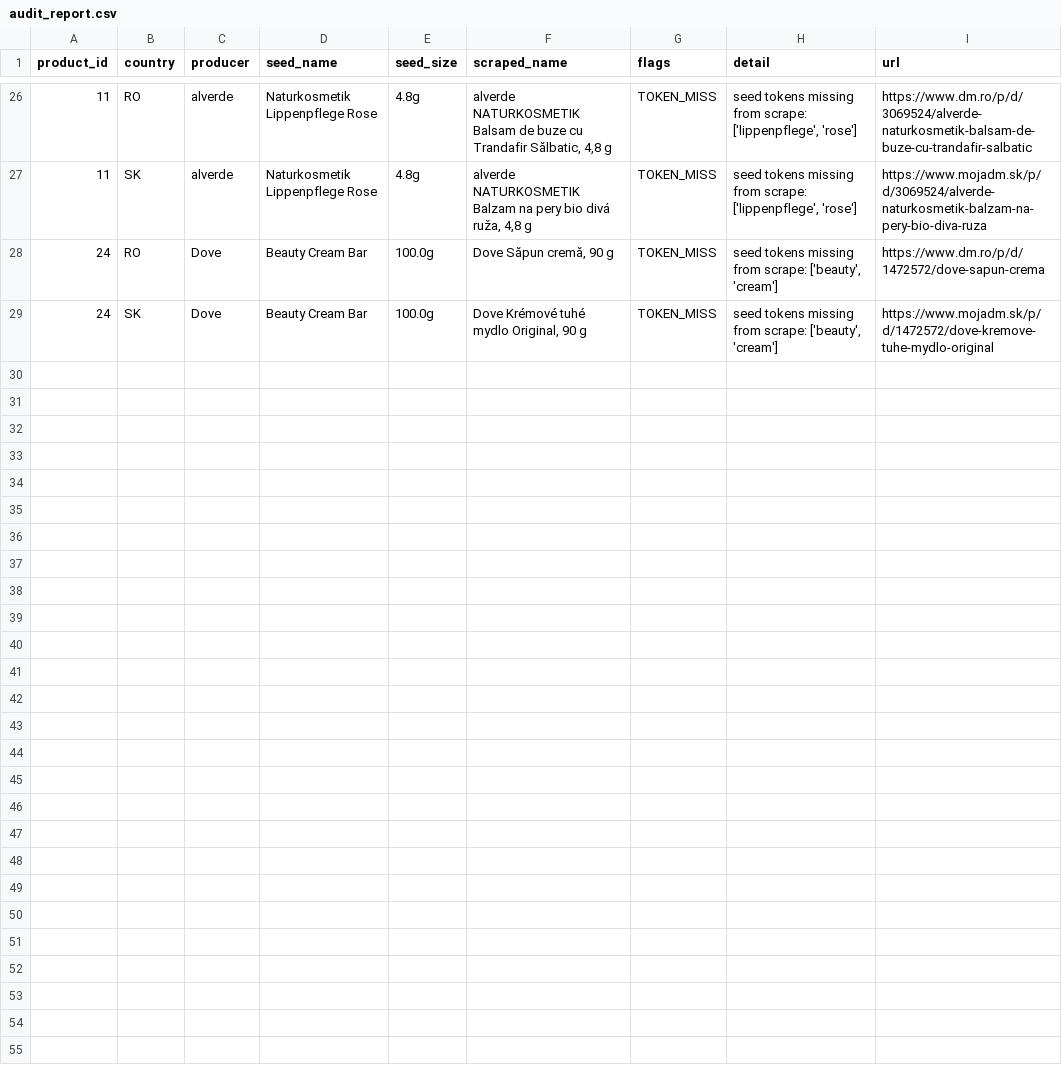
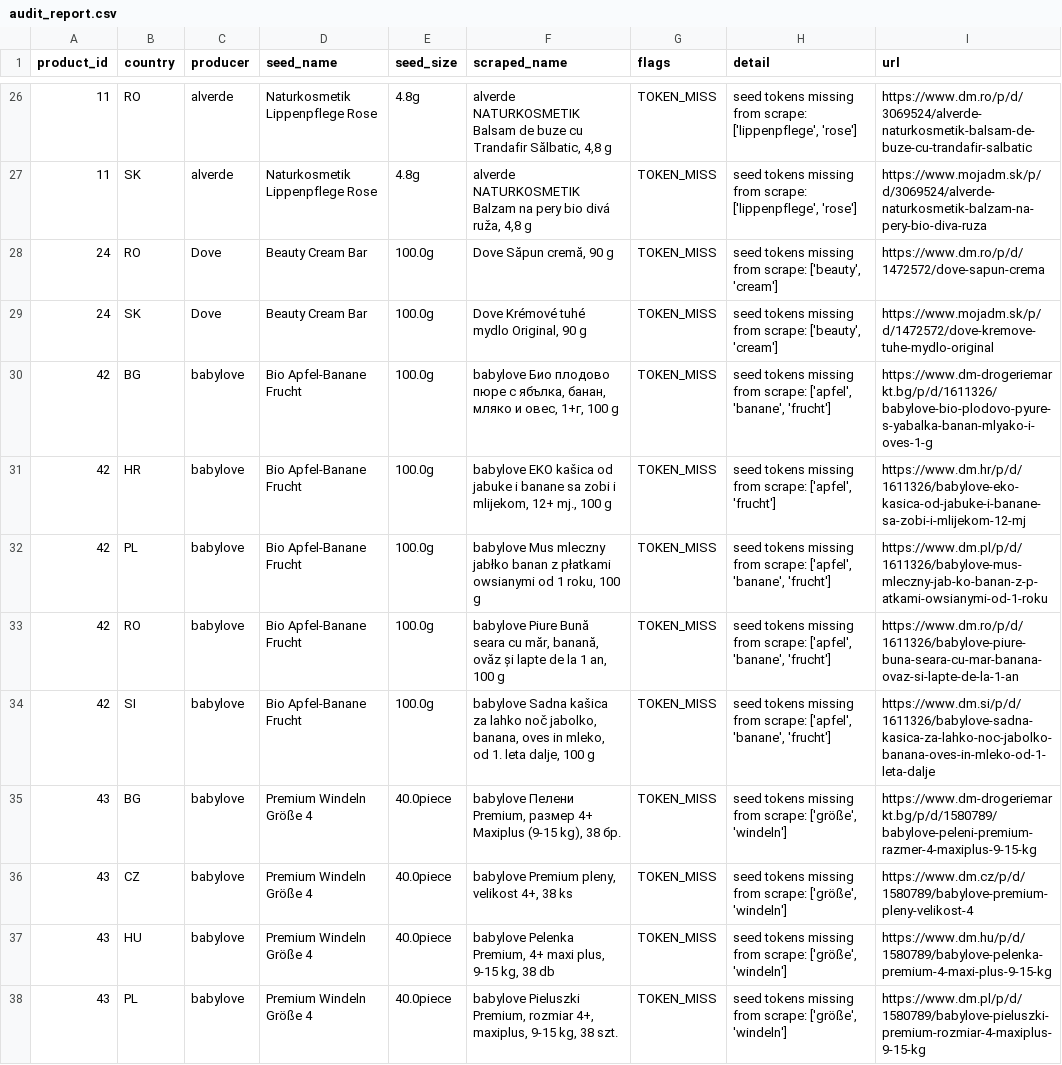
Before and after one commit to ZsoltKralik/EUPRICE, a CSV file: audit_report.csv, drawn as a sheet; only a part is shown, gaps mark what is left out; the diff covers the shown part only; the diff names each change by its address in the sheet, - before the commit and + after, or states it on an @@ line.

```diff
--- a/audit_report.csv
+++ b/audit_report.csv
+row 30: 42 | BG | babylove | Bio Apfel-Banane Frucht | 100.0g | babylove Био плодово пюре с ябълка, банан, мляко и овес, 1+г, 100 g | TOKEN_MISS | seed tokens missing from scrape: ['apfel', 'banane', 'frucht'] | https://www.dm-drogeriemarkt.bg/p/d/1611326/babylove-bio-plodovo-pyure-s-yabalka-banan-mlyako-i-oves-1-g
+row 31: 42 | HR | babylove | Bio Apfel-Banane Frucht | 100.0g | babylove EKO kašica od jabuke i banane sa zobi i mlijekom, 12+ mj., 100 g | TOKEN_MISS | seed tokens missing from scrape: ['apfel', 'frucht'] | https://www.dm.hr/p/d/1611326/babylove-eko-kasica-od-jabuke-i-banane-sa-zobi-i-mlijekom-12-mj
+row 32: 42 | PL | babylove | Bio Apfel-Banane Frucht | 100.0g | babylove Mus mleczny jabłko banan z płatkami owsianymi od 1 roku, 100 g | TOKEN_MISS | seed tokens missing from scrape: ['apfel', 'banane', 'frucht'] | https://www.dm.pl/p/d/1611326/babylove-mus-mleczny-jab-ko-banan-z-p-atkami-owsianymi-od-1-roku
+row 33: 42 | RO | babylove | Bio Apfel-Banane Frucht | 100.0g | babylove Piure Bună seara cu măr, banană, ovăz și lapte de la 1 an, 100 g | TOKEN_MISS | seed tokens missing from scrape: ['apfel', 'banane', 'frucht'] | https://www.dm.ro/p/d/1611326/babylove-piure-buna-seara-cu-mar-banana-ovaz-si-lapte-de-la-1-an
+row 34: 42 | SI | babylove | Bio Apfel-Banane Frucht | 100.0g | babylove Sadna kašica za lahko noč jabolko, banana, oves in mleko, od 1. leta dalje, 100 g | TOKEN_MISS | seed tokens missing from scrape: ['apfel', 'banane', 'frucht'] | https://www.dm.si/p/d/1611326/babylove-sadna-kasica-za-lahko-noc-jabolko-banana-oves-in-mleko-od-1-leta-dalje
+row 35: 43 | BG | babylove | Premium Windeln Größe 4 | 40.0piece | babylove Пелени Premium, размер 4+ Maxiplus (9-15 kg), 38 бр. | TOKEN_MISS | seed tokens missing from scrape: ['größe', 'windeln'] | https://www.dm-drogeriemarkt.bg/p/d/1580789/babylove-peleni-premium-razmer-4-maxiplus-9-15-kg
+row 36: 43 | CZ | babylove | Premium Windeln Größe 4 | 40.0piece | babylove Premium pleny, velikost 4+, 38 ks | TOKEN_MISS | seed tokens missing from scrape: ['größe', 'windeln'] | https://www.dm.cz/p/d/1580789/babylove-premium-pleny-velikost-4
+row 37: 43 | HU | babylove | Premium Windeln Größe 4 | 40.0piece | babylove Pelenka Premium, 4+ maxi plus, 9-15 kg, 38 db | TOKEN_MISS | seed tokens missing from scrape: ['größe', 'windeln'] | https://www.dm.hu/p/d/1580789/babylove-pelenka-premium-4-maxi-plus-9-15-kg
+row 38: 43 | PL | babylove | Premium Windeln Größe 4 | 40.0piece | babylove Pieluszki Premium, rozmiar 4+, maxiplus, 9-15 kg, 38 szt. | TOKEN_MISS | seed tokens missing from scrape: ['größe', 'windeln'] | https://www.dm.pl/p/d/1580789/babylove-pieluszki-premium-rozmiar-4-maxiplus-9-15-kg
```
Also changed, not shown: 8 added rows elsewhere in this file, data/products.csv, 7 other files.
